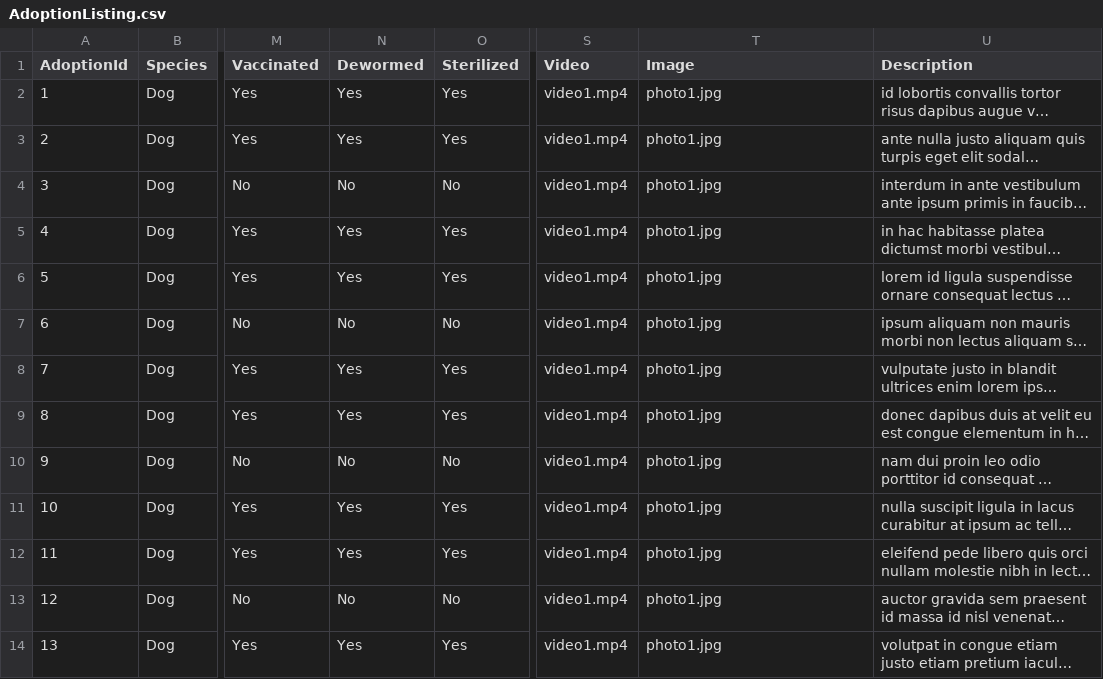
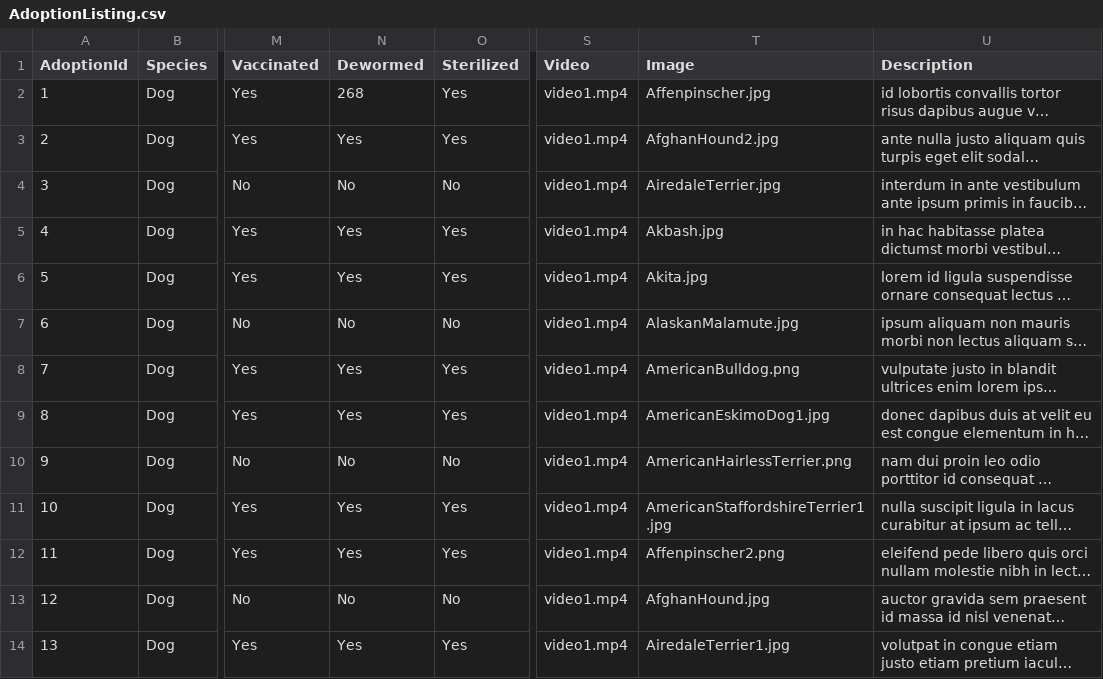
Before and after one commit to truongkimson/petrus, a CSV file: petrus/Data/csv/AdoptionListing.csv, drawn as a sheet; only a part is shown, gaps mark what is left out; long unchanged cells end in …; the diff covers the shown part only; the diff names each change by its address in the sheet, - before the commit and + after, or states it on an @@ line.

Commit message:
Updated all of the listings profile pictures
In sync with the mobile application as well

```diff
--- a/petrus/Data/csv/AdoptionListing.csv
+++ b/petrus/Data/csv/AdoptionListing.csv
-N2 (Dewormed): Yes
+N2 (Dewormed): 268
-T2 (Image): photo1.jpg
+T2 (Image): Affenpinscher.jpg
-T3 (Image): photo1.jpg
+T3 (Image): AfghanHound2.jpg
-T4 (Image): photo1.jpg
+T4 (Image): AiredaleTerrier.jpg
-T5 (Image): photo1.jpg
+T5 (Image): Akbash.jpg
-T6 (Image): photo1.jpg
+T6 (Image): Akita.jpg
-T7 (Image): photo1.jpg
+T7 (Image): AlaskanMalamute.jpg
-T8 (Image): photo1.jpg
+T8 (Image): AmericanBulldog.png
-T9 (Image): photo1.jpg
+T9 (Image): AmericanEskimoDog1.jpg
-T10 (Image): photo1.jpg
+T10 (Image): AmericanHairlessTerrier.png
-T11 (Image): photo1.jpg
+T11 (Image): AmericanStaffordshireTerrier1.jpg
-T12 (Image): photo1.jpg
+T12 (Image): Affenpinscher2.png
-T13 (Image): photo1.jpg
+T13 (Image): AfghanHound.jpg
-T14 (Image): photo1.jpg
+T14 (Image): AiredaleTerrier1.jpg
```
Also changed, not shown: 12 edited cells elsewhere in this file, 26 other files.
